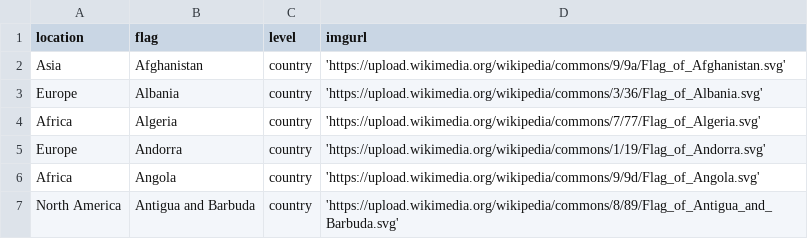
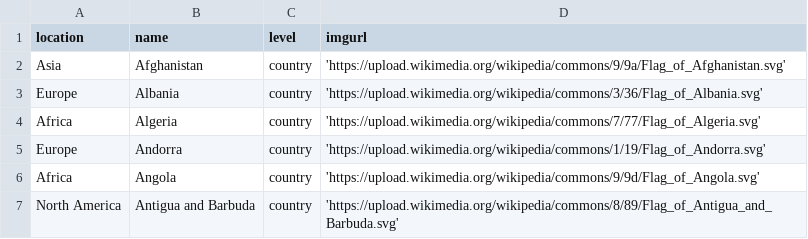
Before and after one commit to sjf125/flags-api, a CSV file: data/flags.csv (was data/countries.csv), drawn as a sheet; only a part is shown.

```diff
--- a/data/countries.csv
+++ b/data/flags.csv
@@ -1,2 +1,2 @@
-location,flag,level,imgurl
+location,name,level,imgurl
 Asia,Afghanistan,country,'https://upload.wikimedia.org/wikipedia/commons/9/9a/Flag_of_Afghanistan.svg'
```
Also changed, not shown: 5 other files.
